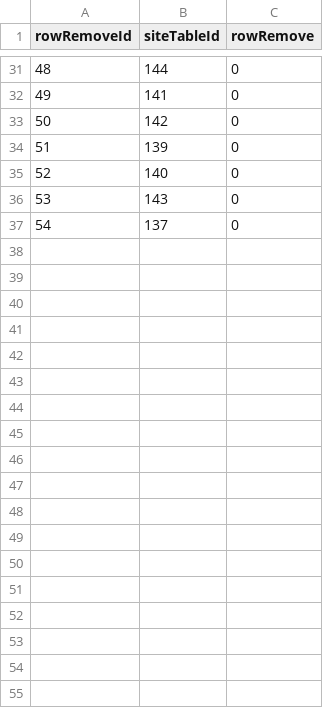
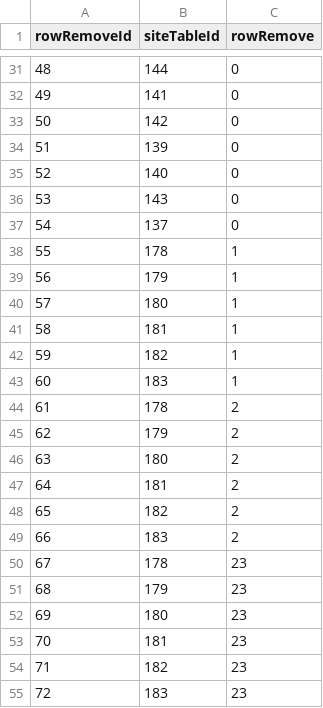
Before and after one commit to isaactpetersen/ffanalytics, a CSV file: data-raw/tableRowRemove.csv, drawn as a sheet; only a part is shown, gaps mark what is left out; the diff names each change by its address in the sheet, - before the commit and + after, or states it on an @@ line.

```diff
--- a/data-raw/tableRowRemove.csv
+++ b/data-raw/tableRowRemove.csv
+row 38: 55 | 178 | 1
+row 39: 56 | 179 | 1
+row 40: 57 | 180 | 1
+row 41: 58 | 181 | 1
+row 42: 59 | 182 | 1
+row 43: 60 | 183 | 1
+row 44: 61 | 178 | 2
+row 45: 62 | 179 | 2
+row 46: 63 | 180 | 2
+row 47: 64 | 181 | 2
+row 48: 65 | 182 | 2
+row 49: 66 | 183 | 2
+row 50: 67 | 178 | 23
+row 51: 68 | 179 | 23
+row 52: 69 | 180 | 23
+row 53: 70 | 181 | 23
+row 54: 71 | 182 | 23
+row 55: 72 | 183 | 23
```
Also changed, not shown: data-raw/analystPositions.csv, data-raw/analysts.csv, 17 other files.
